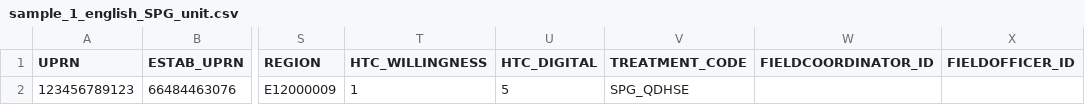
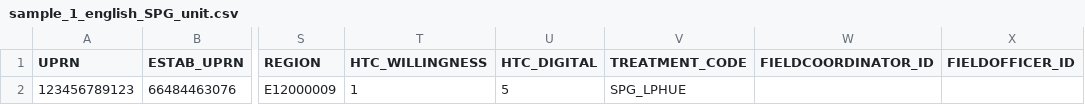
Before and after one commit to ONSdigital/census-rm-acceptance-tests, a CSV file: resources/sample_files/sample_1_english_SPG_unit.csv, drawn as a sheet; only a part is shown, gaps mark what is left out; the diff names each change by its address in the sheet, - before the commit and + after, or states it on an @@ line.

Commit message:
New SPG print file tests added

```diff
--- a/resources/sample_files/sample_1_english_SPG_unit.csv
+++ b/resources/sample_files/sample_1_english_SPG_unit.csv
-V2 (TREATMENT_CODE): SPG_QDHSE
+V2 (TREATMENT_CODE): SPG_LPHUE
```
Also changed, not shown: resources/sample_files/sample_1_welsh_SPG_unit.csv, 3 other files.
